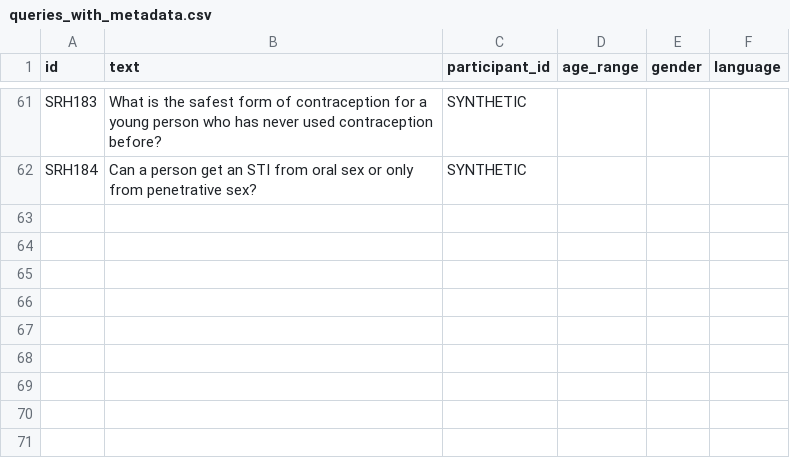
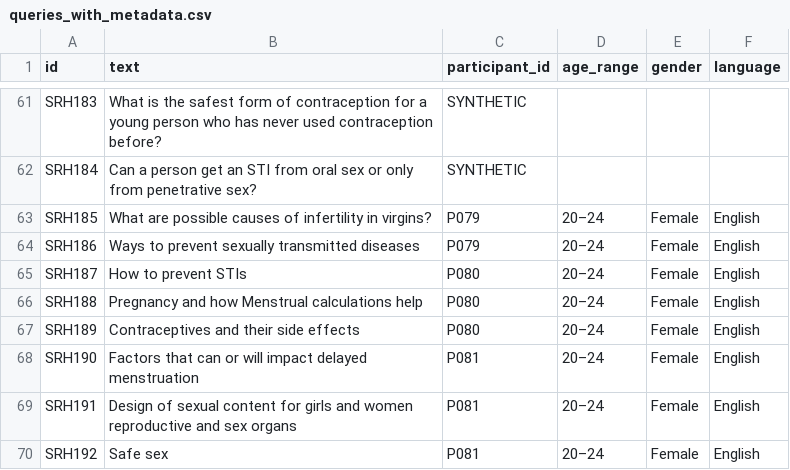
Before and after one commit to abiolalawal14/Abiyamo, a CSV file: data/raw_queries/queries_with_metadata.csv, drawn as a sheet; only a part is shown, gaps mark what is left out.

```diff
--- a/data/raw_queries/queries_with_metadata.csv
+++ b/data/raw_queries/queries_with_metadata.csv
@@ -62 +62,9 @@ SRH183,What is the safest form of contraception for a young person who has never
 SRH184,Can a person get an STI from oral sex or only from penetrative sex?,SYNTHETIC,,,
+SRH185,What are possible causes of infertility in virgins?,P079,20–24,Female,English
+SRH186,Ways to prevent sexually transmitted diseases,P079,20–24,Female,English
+SRH187,How to prevent STIs,P080,20–24,Female,English
+SRH188,Pregnancy and how Menstrual calculations help,P080,20–24,Female,English
+SRH189,Contraceptives and their side effects,P080,20–24,Female,English
+SRH190,Factors that can or will impact delayed menstruation,P081,20–24,Female,English
+SRH191,Design of sexual content for girls and women reproductive and sex organs,P081,20–24,Female,English
+SRH192,Safe sex,P081,20–24,Female,English
```
Also changed, not shown: data/raw_queries/form_responses.csv, data/raw_queries/label_studio_import.csv, 2 other files.
